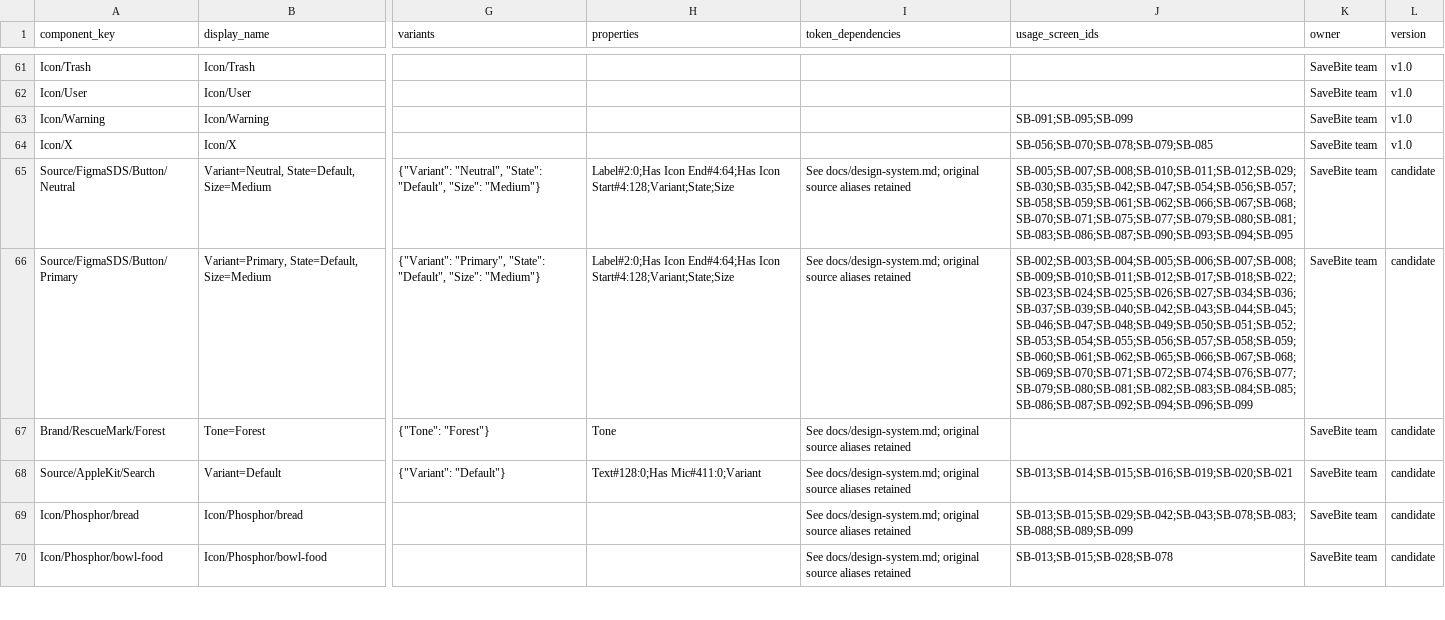
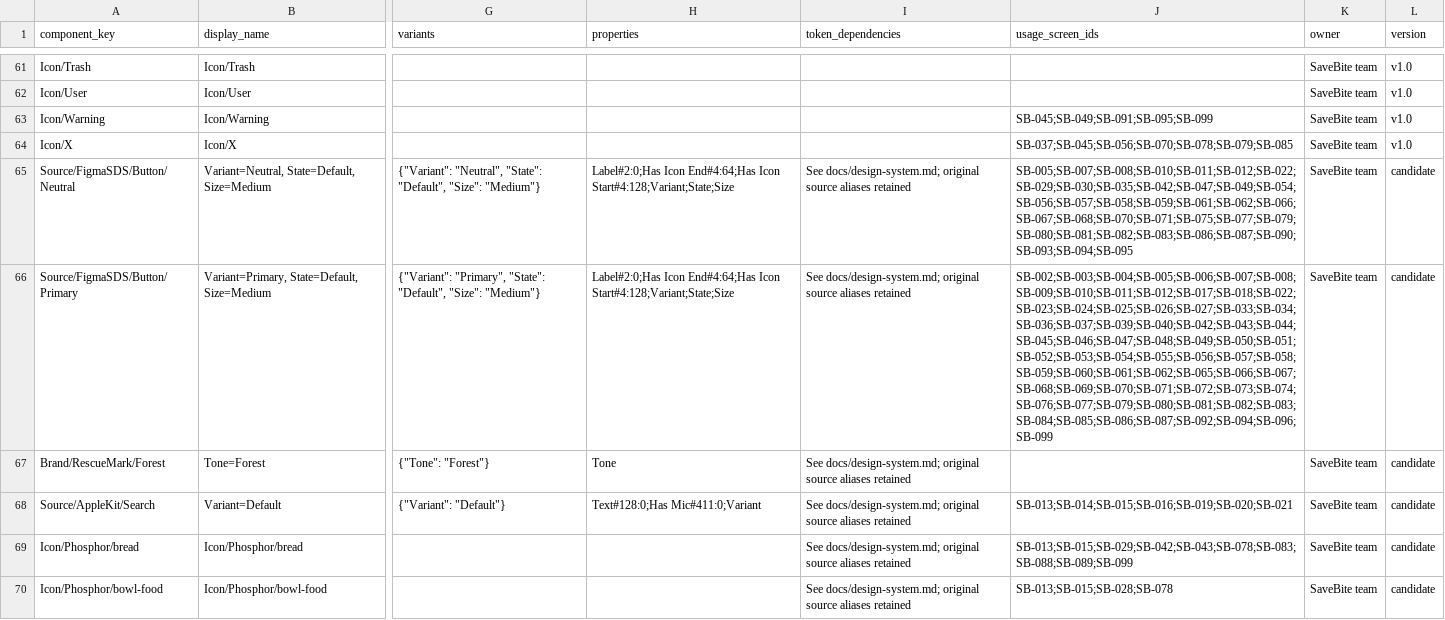
Before and after one commit to nrin31266/savebite-figma, a CSV file: tracking/components.csv, drawn as a sheet; only a part is shown, gaps mark what is left out; the diff covers the shown part only; the diff names each change by its address in the sheet, - before the commit and + after, or states it on an @@ line.

```diff
--- a/tracking/components.csv
+++ b/tracking/components.csv
-J63 (usage_screen_ids): SB-091;SB-095;SB-099
+J63 (usage_screen_ids): SB-045;SB-049;SB-091;SB-095;SB-099
-J64 (usage_screen_ids): SB-056;SB-070;SB-078;SB-079;SB-085
+J64 (usage_screen_ids): SB-037;SB-045;SB-056;SB-070;SB-078;SB-079;SB-085
-J65 (usage_screen_ids): SB-005;SB-007;SB-008;SB-010;SB-011;SB-012;SB-029;SB-030;SB-035;SB-042;SB-047;SB-054;SB-056;SB-057;SB-058;SB-059;SB-061;SB-062;SB-066;SB-067;SB-068;SB-070;SB-071;SB-075;SB-077;SB-079;SB-080;SB-081;SB-083;SB-086;SB-087;SB-090;SB-093;SB-094;SB-095
+J65 (usage_screen_ids): SB-005;SB-007;SB-008;SB-010;SB-011;SB-012;SB-022;SB-029;SB-030;SB-035;SB-042;SB-047;SB-049;SB-054;SB-056;SB-057;SB-058;SB-059;SB-061;SB-062;SB-066;SB-067;SB-068;SB-070;SB-071;SB-075;SB-077;SB-079;SB-080;SB-081;SB-082;SB-083;SB-086;SB-087;SB-090;SB-093;SB-094;SB-095
-J66 (usage_screen_ids): SB-002;SB-003;SB-004;SB-005;SB-006;SB-007;SB-008;SB-009;SB-010;SB-011;SB-012;SB-017;SB-018;SB-022;SB-023;SB-024;SB-025;SB-026;SB-027;SB-034;SB-036;SB-037;SB-039;SB-040;SB-042;SB-043;SB-044;SB-045;SB-046;SB-047;SB-048;SB-049;SB-050;SB-051;SB-052;SB-053;SB-054;SB-055;SB-056;SB-057;SB-058;SB-059;SB-060;SB-061;SB-062;SB-065;SB-066;SB-067;SB-068;SB-069;SB-070;SB-071;SB-072;SB-074;SB-076;SB-077;SB-079;SB-080;SB-081;SB-082;SB-083;SB-084;SB-085;SB-086;SB-087;SB-092;SB-094;SB-096;SB-099
+J66 (usage_screen_ids): SB-002;SB-003;SB-004;SB-005;SB-006;SB-007;SB-008;SB-009;SB-010;SB-011;SB-012;SB-017;SB-018;SB-022;SB-023;SB-024;SB-025;SB-026;SB-027;SB-033;SB-034;SB-036;SB-037;SB-039;SB-040;SB-042;SB-043;SB-044;SB-045;SB-046;SB-047;SB-048;SB-049;SB-050;SB-051;SB-052;SB-053;SB-054;SB-055;SB-056;SB-057;SB-058;SB-059;SB-060;SB-061;SB-062;SB-065;SB-066;SB-067;SB-068;SB-069;SB-070;SB-071;SB-072;SB-073;SB-074;SB-076;SB-077;SB-079;SB-080;SB-081;SB-082;SB-083;SB-084;SB-085;SB-086;SB-087;SB-092;SB-094;SB-096;SB-099
```
Also changed, not shown: 1 added row and 24 edited cells elsewhere in this file, tracking/screens.csv, 34 other files.
